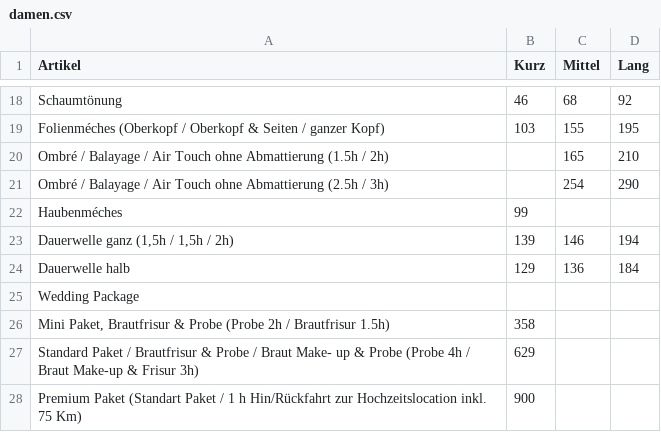
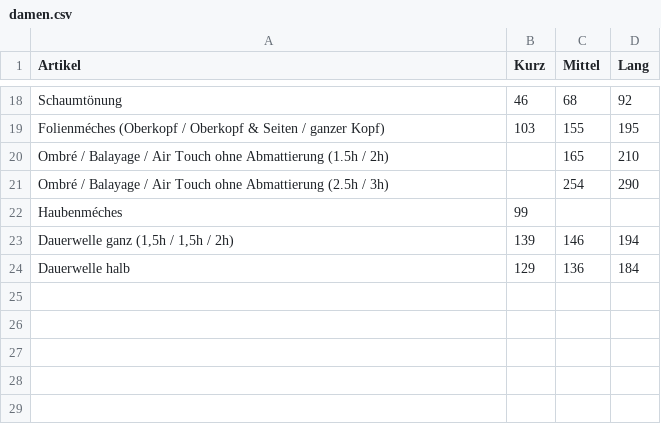
Before and after one commit to Sonjas-Haarstyle/www.sonjas-haarstyle.ch, a CSV file: data/csv/damen.csv, drawn as a sheet; only a part is shown, gaps mark what is left out.

Commit message:
Update damen.csv

```diff
--- a/data/csv/damen.csv
+++ b/data/csv/damen.csv
@@ -24,5 +24 @@ Haubenméches,99,,
 Dauerwelle halb,129,136,184
-Wedding Package,,,
-"Mini Paket, Brautfrisur & Probe (Probe 2h / Brautfrisur 1.5h)",358,,
-Standard Paket / Brautfrisur & Probe / Braut Make- up & Probe (Probe 4h / Braut Make-up & Frisur 3h),629,,
-Premium Paket (Standart Paket / 1 h Hin/Rückfahrt zur Hochzeitslocation inkl. 75 Km),900,,
```
